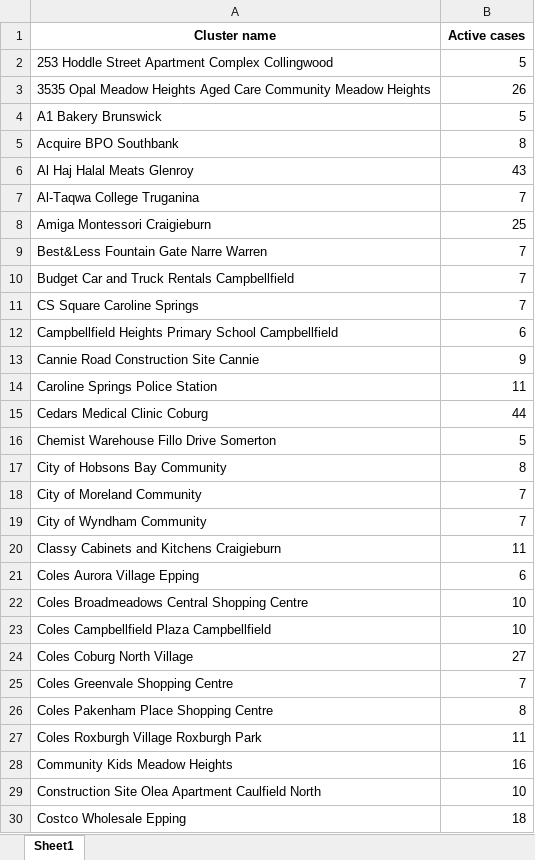
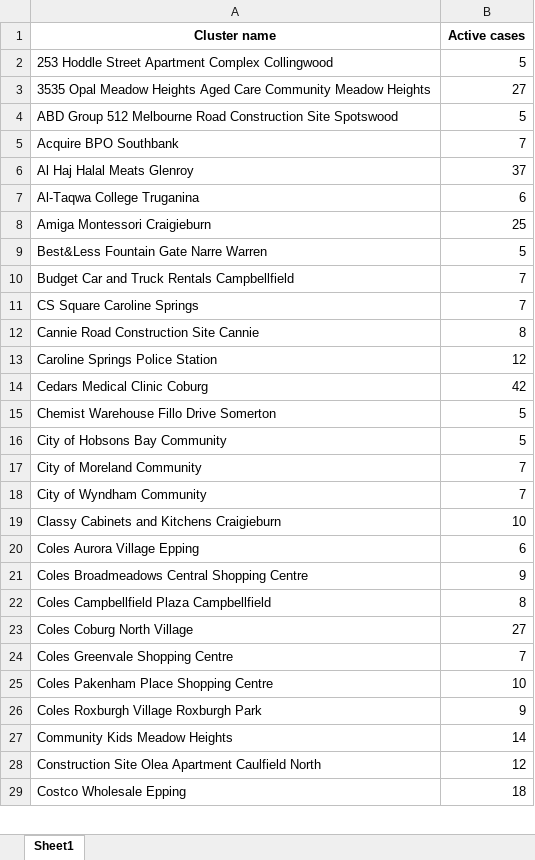
Before and after one commit to Mike-Honey/covid-19-outbreak-paths, an Excel workbook: vic-key-outbreaks_0.xlsx, sheet Sheet1, drawn as a sheet; only a part is shown; values as stored, in another font and other column widths than the file's, no borders; removed rows and columns are numbered as before the commit, all else as after; the diff covers the shown part only; the diff names each change by its address in the sheet, - before the commit and + after, or states it on an @@ line.

```diff
--- a/vic-key-outbreaks_0.xlsx (sheet Sheet1)
+++ b/vic-key-outbreaks_0.xlsx (sheet Sheet1)
-B3 (Active cases): 26
+B3 (Active cases): 27
-A4 (Cluster name): A1 Bakery Brunswick
+A4 (Cluster name): ABD Group 512 Melbourne Road Construction Site Spotswood
-B5 (Active cases): 8
+B5 (Active cases): 7
-B6 (Active cases): 43
+B6 (Active cases): 37
-B7 (Active cases): 7
+B7 (Active cases): 6
-B9 (Active cases): 7
+B9 (Active cases): 5
-row 12: Campbellfield Heights Primary School Campbellfield | 6
-B12 (Active cases): 9
+B12 (Active cases): 8
-B13 (Active cases): 11
+B13 (Active cases): 12
-B14 (Active cases): 44
+B14 (Active cases): 42
-B16 (Active cases): 8
+B16 (Active cases): 5
-B19 (Active cases): 11
+B19 (Active cases): 10
-B21 (Active cases): 10
+B21 (Active cases): 9
-B22 (Active cases): 10
+B22 (Active cases): 8
-B25 (Active cases): 8
+B25 (Active cases): 10
-B26 (Active cases): 11
+B26 (Active cases): 9
-B27 (Active cases): 16
+B27 (Active cases): 14
-B28 (Active cases): 10
+B28 (Active cases): 12
```
Also changed, not shown: 4 added rows, 5 removed rows and 29 edited cells elsewhere in this sheet, vic-key-outbreaks_0_diff.xlsx, vic-key-outbreaks_archive.xlsx.
